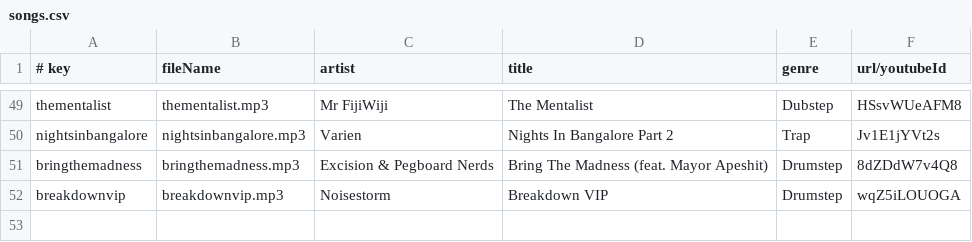
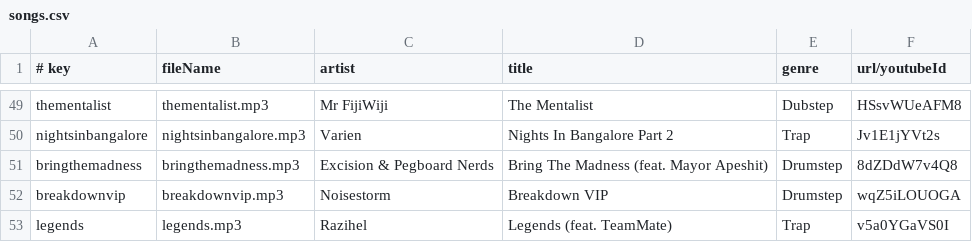
Before and after one commit to caseif/vis.js, a CSV file: songs.csv, drawn as a sheet; only a part is shown, gaps mark what is left out.

```diff
--- a/songs.csv
+++ b/songs.csv
@@ -52 +52,2 @@ bringthemadness|bringthemadness.mp3|Excision & Pegboard Nerds|Bring The Madness
 breakdownvip|breakdownvip.mp3|Noisestorm|Breakdown VIP|Drumstep|wqZ5iLOUOGA
+legends|legends.mp3|Razihel|Legends (feat. TeamMate)|Trap|v5a0YGaVS0I
```
Also changed, not shown: 3 other files.
